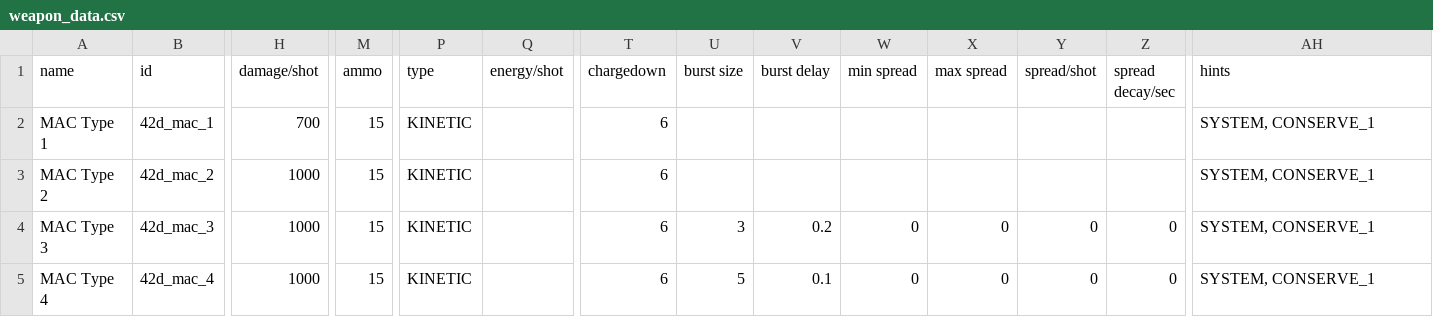
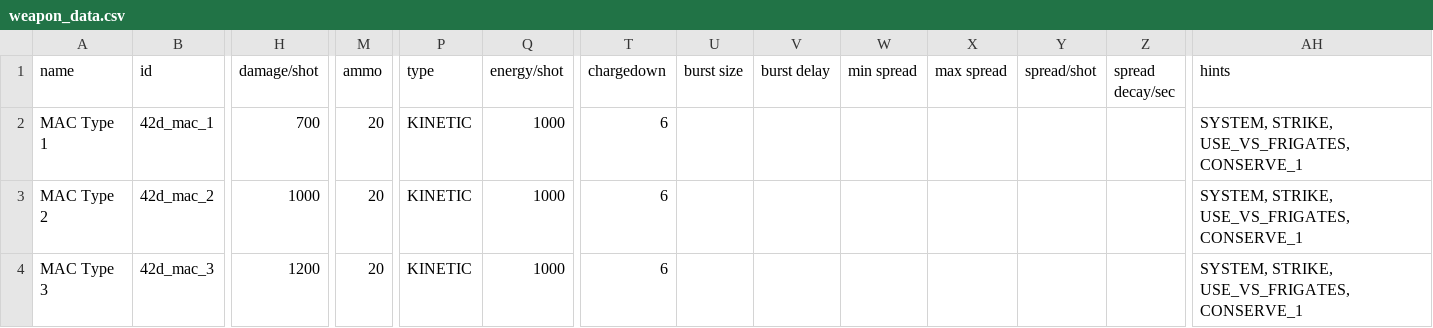
Before and after one commit to Levianeer/Draconis-Fleet, a CSV file: data/weapons/weapon_data.csv, drawn as a sheet; only a part is shown, gaps mark what is left out; rows hold the shown columns only; the diff names each change by its address in the sheet, - before the commit and + after, or states it on an @@ line.

```diff
--- a/data/weapons/weapon_data.csv
+++ b/data/weapons/weapon_data.csv
-M2:M4 (ammo): 15
+M2:M4 (ammo): 20
-Q2:Q4 (energy/shot): (empty)
+Q2:Q4 (energy/shot): 1000
-AH2:AH4 (hints): SYSTEM, CONSERVE_1
+AH2:AH4 (hints): SYSTEM, STRIKE, USE_VS_FRIGATES, CONSERVE_1
-H4 (damage/shot): 1000
+H4 (damage/shot): 1200
-U4 (burst size): 3
+U4 (burst size): (empty)
-V4 (burst delay): 0.2
+V4 (burst delay): (empty)
-W4 (min spread): 0
+W4 (min spread): (empty)
-X4 (max spread): 0
+X4 (max spread): (empty)
-Y4 (spread/shot): 0
+Y4 (spread/shot): (empty)
-Z4 (spread decay/sec): 0
+Z4 (spread decay/sec): (empty)
-row 5: MAC Type 4 | 42d_mac_4 | 1000 | 15 | KINETIC |  | 6 | 5 | 0.1 | 0 | 0 | 0 | 0 | SYSTEM, CONSERVE_1
```
Also changed, not shown: data/hulls/ship_data.csv, 8 other files.
